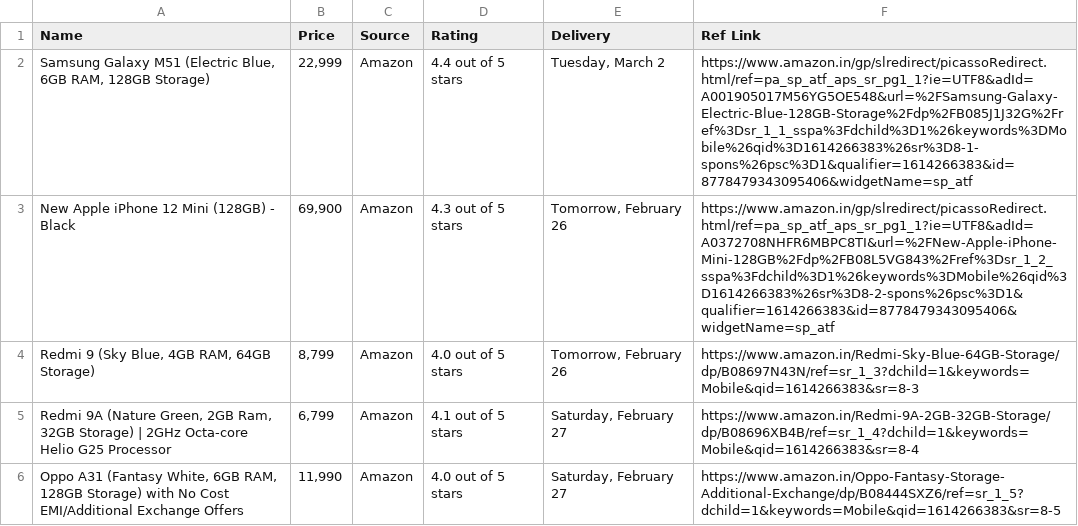
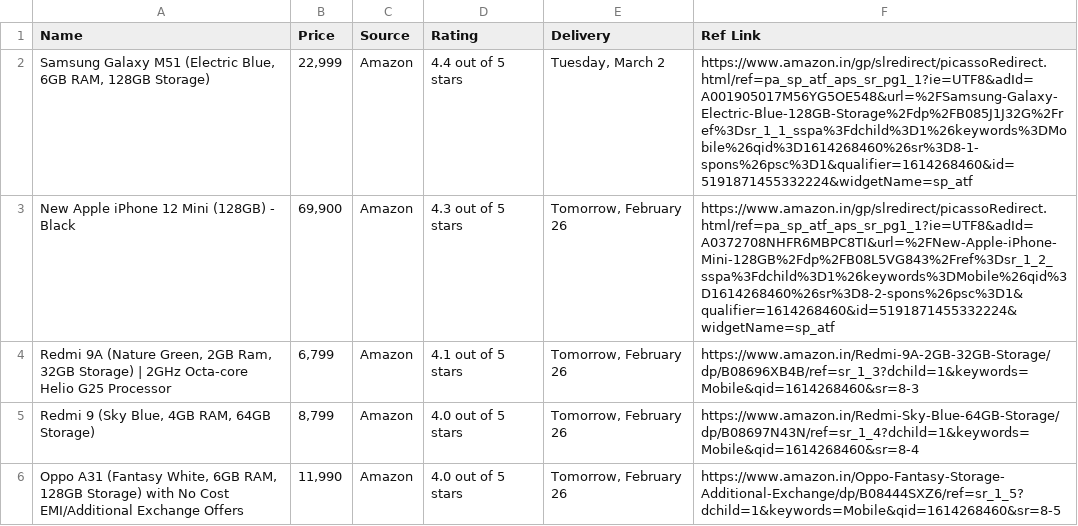
Before and after one commit to L2499/GocometAssignment, a CSV file: ScrappedData.csv, drawn as a sheet; only a part is shown; the diff covers the shown part only.

```diff
--- a/ScrappedData.csv
+++ b/ScrappedData.csv
@@ -1,6 +1,6 @@
 Name,Price,Source,Rating,Delivery,Ref Link
-"Samsung Galaxy M51 (Electric Blue, 6GB RAM, 128GB Storage)","22,999",Amazon,4.4 out of 5 stars," Tuesday, March 2",https://www.amazon.in/gp/slredirect/picassoRedirect.html/ref=pa_sp_atf_aps_sr_pg1_1?ie=UTF8&adId=A001905017M56YG5OE548&url=%2FSamsung-Galaxy-Electric-Blue-128GB-Storage%2Fdp%2FB085J1J32G%2Fref%3Dsr_1_1_sspa%3Fdchild%3D1%26keywords%3DMobile%26qid%3D1614266383%26sr%3D8-1-spons%26psc%3D1&qualifier=1614266383&id=8778479343095406&widgetName=sp_atf
-New Apple iPhone 12 Mini (128GB) - Black,"69,900",Amazon,4.3 out of 5 stars," Tomorrow, February 26",https://www.amazon.in/gp/slredirect/picassoRedirect.html/ref=pa_sp_atf_aps_sr_pg1_1?ie=UTF8&adId=A0372708NHFR6MBPC8TI&url=%2FNew-Apple-iPhone-Mini-128GB%2Fdp%2FB08L5VG843%2Fref%3Dsr_1_2_sspa%3Fdchild%3D1%26keywords%3DMobile%26qid%3D1614266383%26sr%3D8-2-spons%26psc%3D1&qualifier=1614266383&id=8778479343095406&widgetName=sp_atf
-"Redmi 9 (Sky Blue, 4GB RAM, 64GB Storage)","8,799",Amazon,4.0 out of 5 stars," Tomorrow, February 26",https://www.amazon.in/Redmi-Sky-Blue-64GB-Storage/dp/B08697N43N/ref=sr_1_3?dchild=1&keywords=Mobile&qid=1614266383&sr=8-3
-"Redmi 9A (Nature Green, 2GB Ram, 32GB Storage) | 2GHz Octa-core Helio G25 Processor","6,799",Amazon,4.1 out of 5 stars," Saturday, February 27",https://www.amazon.in/Redmi-9A-2GB-32GB-Storage/dp/B08696XB4B/ref=sr_1_4?dchild=1&keywords=Mobile&qid=1614266383&sr=8-4
-"Oppo A31 (Fantasy White, 6GB RAM, 128GB Storage) with No Cost EMI/Additional Exchange Offers","11,990",Amazon,4.0 out of 5 stars," Saturday, February 27",https://www.amazon.in/Oppo-Fantasy-Storage-Additional-Exchange/dp/B08444SXZ6/ref=sr_1_5?dchild=1&keywords=Mobile&qid=1614266383&sr=8-5
+"Samsung Galaxy M51 (Electric Blue, 6GB RAM, 128GB Storage)","22,999",Amazon,4.4 out of 5 stars," Tuesday, March 2",https://www.amazon.in/gp/slredirect/picassoRedirect.html/ref=pa_sp_atf_aps_sr_pg1_1?ie=UTF8&adId=A001905017M56YG5OE548&url=%2FSamsung-Galaxy-Electric-Blue-128GB-Storage%2Fdp%2FB085J1J32G%2Fref%3Dsr_1_1_sspa%3Fdchild%3D1%26keywords%3DMobile%26qid%3D1614268460%26sr%3D8-1-spons%26psc%3D1&qualifier=1614268460&id=5191871455332224&widgetName=sp_atf
+New Apple iPhone 12 Mini (128GB) - Black,"69,900",Amazon,4.3 out of 5 stars," Tomorrow, February 26",https://www.amazon.in/gp/slredirect/picassoRedirect.html/ref=pa_sp_atf_aps_sr_pg1_1?ie=UTF8&adId=A0372708NHFR6MBPC8TI&url=%2FNew-Apple-iPhone-Mini-128GB%2Fdp%2FB08L5VG843%2Fref%3Dsr_1_2_sspa%3Fdchild%3D1%26keywords%3DMobile%26qid%3D1614268460%26sr%3D8-2-spons%26psc%3D1&qualifier=1614268460&id=5191871455332224&widgetName=sp_atf
+"Redmi 9A (Nature Green, 2GB Ram, 32GB Storage) | 2GHz Octa-core Helio G25 Processor","6,799",Amazon,4.1 out of 5 stars," Tomorrow, February 26",https://www.amazon.in/Redmi-9A-2GB-32GB-Storage/dp/B08696XB4B/ref=sr_1_3?dchild=1&keywords=Mobile&qid=1614268460&sr=8-3
+"Redmi 9 (Sky Blue, 4GB RAM, 64GB Storage)","8,799",Amazon,4.0 out of 5 stars," Tomorrow, February 26",https://www.amazon.in/Redmi-Sky-Blue-64GB-Storage/dp/B08697N43N/ref=sr_1_4?dchild=1&keywords=Mobile&qid=1614268460&sr=8-4
+"Oppo A31 (Fantasy White, 6GB RAM, 128GB Storage) with No Cost EMI/Additional Exchange Offers","11,990",Amazon,4.0 out of 5 stars," Tomorrow, February 26",https://www.amazon.in/Oppo-Fantasy-Storage-Additional-Exchange/dp/B08444SXZ6/ref=sr_1_5?dchild=1&keywords=Mobile&qid=1614268460&sr=8-5
```
Also changed, not shown: 20 edited cells elsewhere in this file, 5 other files.
